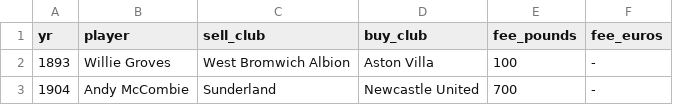
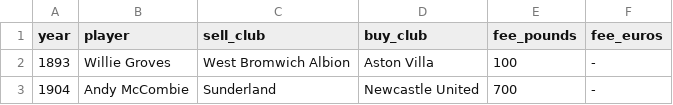
Before and after one commit to pierrelb/dataIncProj, a CSV file: record_transfers.csv, drawn as a sheet; only a part is shown.

```diff
--- a/record_transfers.csv
+++ b/record_transfers.csv
@@ -1,2 +1,2 @@
-yr,player,sell_club,buy_club,fee_pounds,fee_euros
+year,player,sell_club,buy_club,fee_pounds,fee_euros
 1893,Willie Groves,West Bromwich Albion,Aston Villa,100,-
```
Also changed, not shown: wc_squads.csv.
